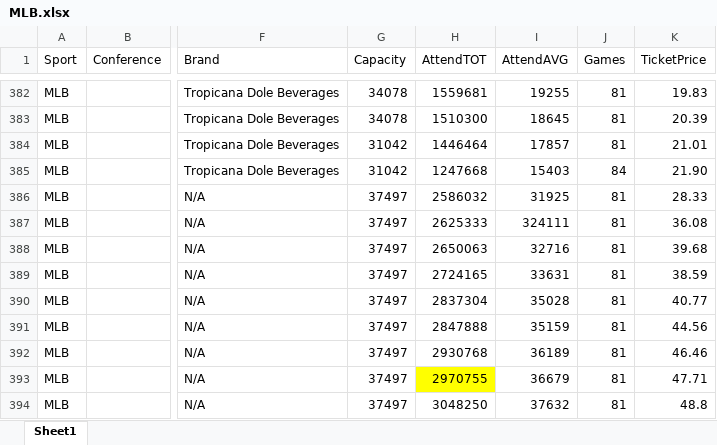
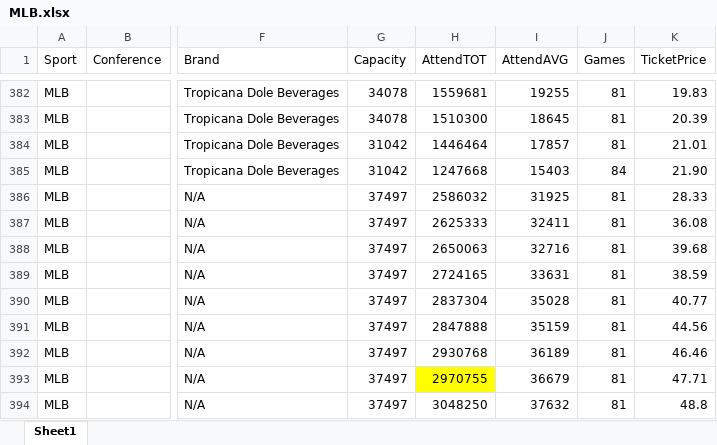
Before and after one commit to jessicacanfield/edld_610_finalproject, an Excel workbook: Data/MLB.xlsx, sheet Sheet1, drawn as a sheet; only a part is shown, gaps mark what is left out; values as stored, in another font and other column widths than the file's, no borders; conditional formats not drawn; the diff names each change by its address in the sheet, - before the commit and + after, or states it on an @@ line.

```diff
--- a/Data/MLB.xlsx (sheet Sheet1)
+++ b/Data/MLB.xlsx (sheet Sheet1)
-I387 (AttendAVG): 324111
+I387 (AttendAVG): 32411
```
Also changed, not shown: Data/NFL.xlsx, 2 other files.
